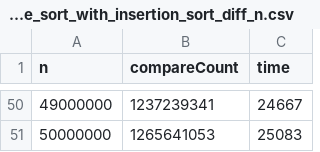
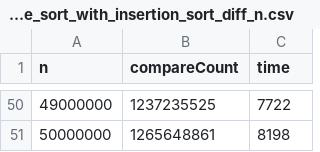
Before and after one commit to pufanyi/SC2001-Example-Class-Group7, a CSV file: Project1/data/merge_sort_with_insertion_sort_diff_n.csv, drawn as a sheet; only a part is shown, gaps mark what is left out; the diff covers the shown part only.

```diff
--- a/Project1/data/merge_sort_with_insertion_sort_diff_n.csv
+++ b/Project1/data/merge_sort_with_insertion_sort_diff_n.csv
@@ -50,2 +50,2 @@ n,compareCount,time
-49000000,1237239341,24667
-50000000,1265641053,25083
+49000000,1237235525,7722
+50000000,1265648861,8198
```
Also changed, not shown: 96 edited cells elsewhere in this file, Project1/data/merge_sort_diff_n.csv, Project1/data/merge_sort_with_insertion_sort_diff_s.csv, 1 other file.
